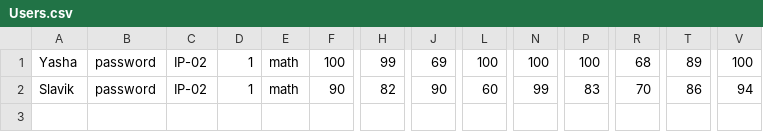
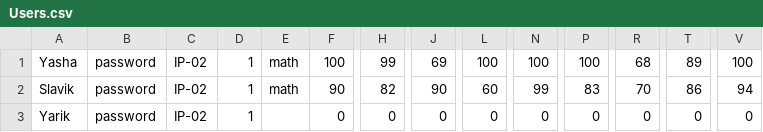
Before and after one commit to Sviatoslav-dev/KPI_lab4, a CSV file: Users.csv, drawn as a sheet; only a part is shown, gaps mark what is left out; rows hold the shown columns only; the diff names each change by its address in the sheet, - before the commit and + after, or states it on an @@ line.

```diff
--- a/Users.csv
+++ b/Users.csv
+row 3: Yarik | password | IP-02 | 1 |  | 0 | 0 | 0 | 0 | 0 | 0 | 0 | 0 | 0
```
Also changed, not shown: 4 other files.
